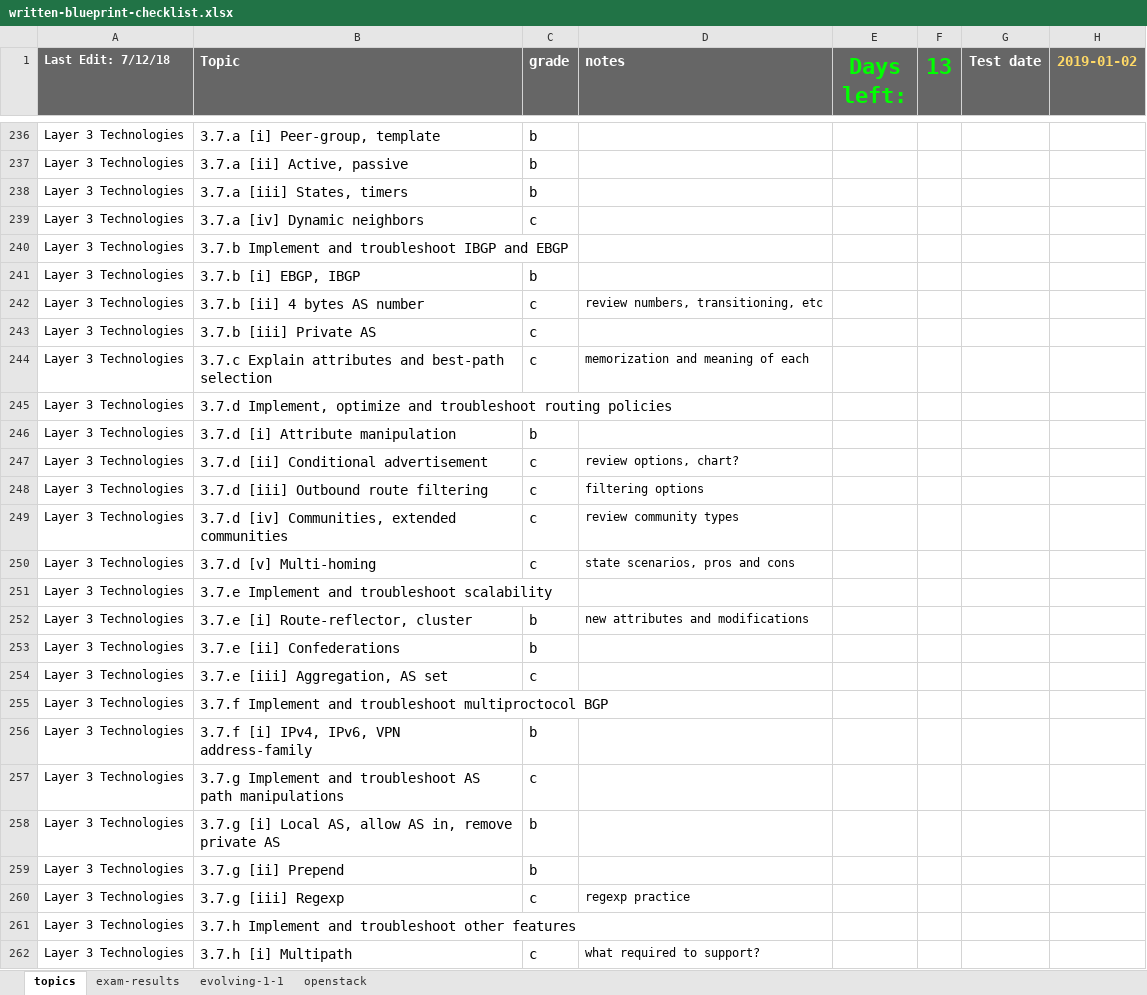
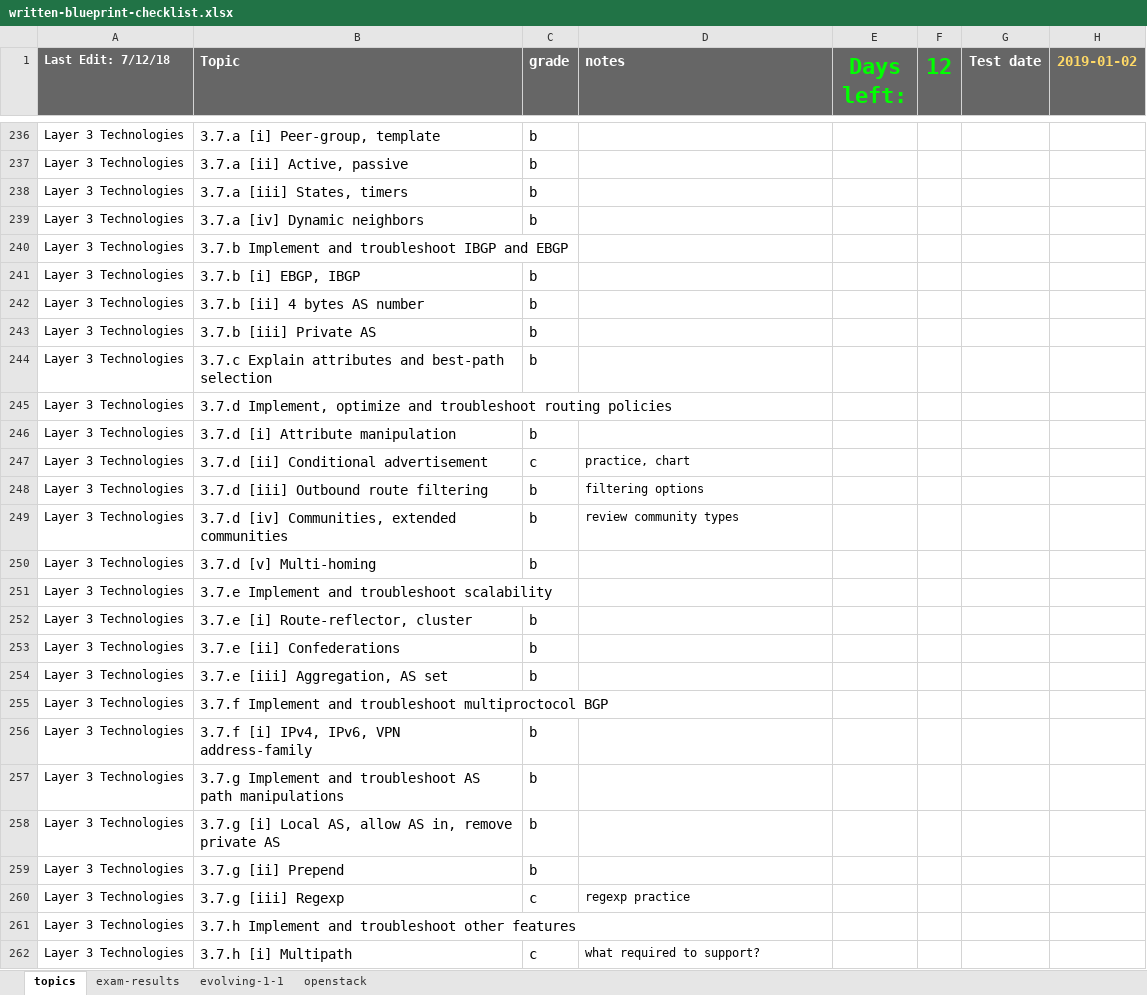
Before and after one commit to thelantamer/notes, an Excel workbook: written-blueprint-checklist.xlsx, sheet topics, drawn as a sheet; only a part is shown, gaps mark what is left out; values as stored, in another font and other column widths than the file's, no borders; conditional formats not drawn; the diff covers the shown part only; the diff names each change by its address in the sheet, - before the commit and + after, or states it on an @@ line.

```diff
--- a/written-blueprint-checklist.xlsx (sheet topics)
+++ b/written-blueprint-checklist.xlsx (sheet topics)
-F1: 13
+F1: 12
-C239 (grade): c
+C239 (grade): b
-C242:C244 (grade): c
+C242:C244 (grade): b
-D242 (notes): review numbers, transitioning, etc
+D242 (notes): (empty)
-D244 (notes): memorization and meaning of each
+D244 (notes): (empty)
-D247 (notes): review options, chart?
+D247 (notes): practice, chart
-C248:C250 (grade): c
+C248:C250 (grade): b
-D250 (notes): state scenarios, pros and cons
+D250 (notes): (empty)
-D252 (notes): new attributes and modifications
+D252 (notes): (empty)
-C254 (grade): c
+C254 (grade): b
-C257 (grade): c
+C257 (grade): b
```
Also changed, not shown: 68 edited cells elsewhere in this sheet, written-exam-memory-drills.xlsx.
